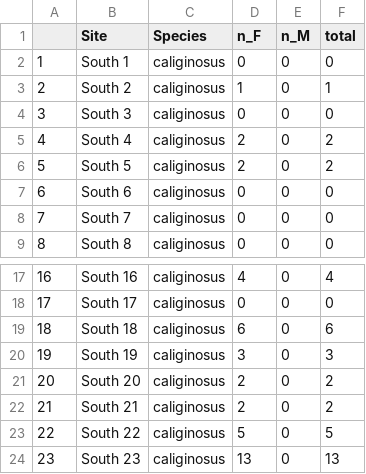
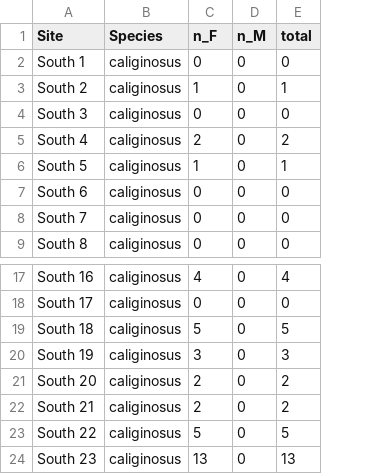
Before and after one commit to rachelzitomer/sibship-foraging, a CSV file: inst/raw_data/total_captures_Bcal_south.csv, drawn as a sheet; only a part is shown, gaps mark what is left out; removed rows and columns are numbered as before the commit, all else as after; the diff names each change by its address in the sheet, - before the commit and + after, or states it on an @@ line.

```diff
--- a/inst/raw_data/total_captures_Bcal_south.csv
+++ b/inst/raw_data/total_captures_Bcal_south.csv
-column A, rows 2-9: 1 | 2 | 3 | 4 | 5 | 6 | 7 | 8; rows 17-24: 16 | 17 | 18 | 19 | 20 | 21 | 22 | 23
-C6 (n_F): 2
+C6 (n_F): 1
-E6 (total): 2
+E6 (total): 1
-C19 (n_F): 6
+C19 (n_F): 5
-E19 (total): 6
+E19 (total): 5
```
Also changed, not shown: inst/raw_data/total_captures_Bcal_midnorth.csv, inst/raw_data/total_captures_Bcal_north.csv, 4 other files.
